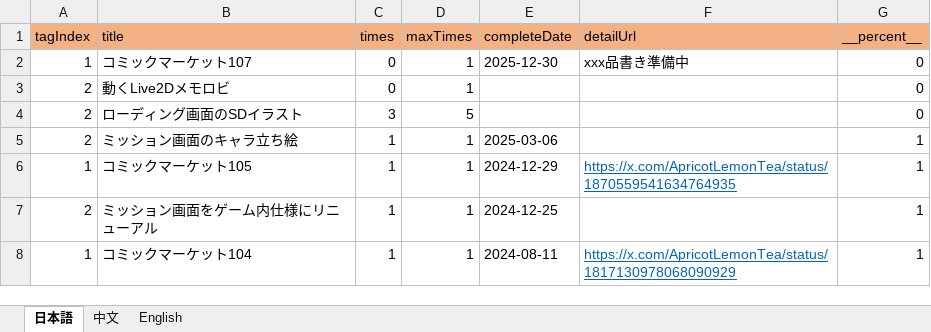
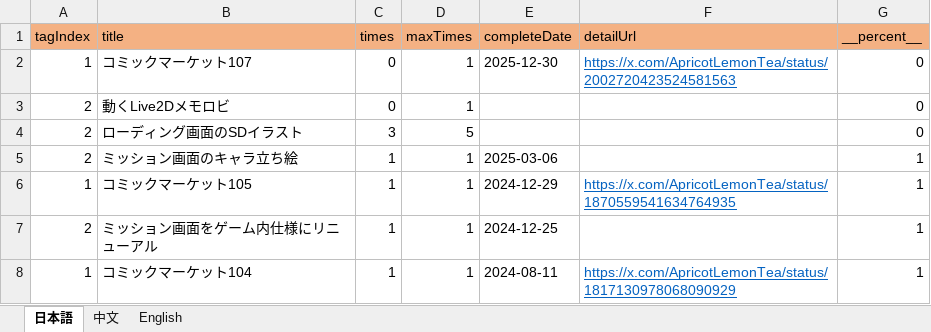
Before and after one commit to ApricotLemonTea/BA-style-homepage, an Excel workbook: public/data/mission.xlsx, sheet 日本語, drawn as a sheet; values as stored, in another font and other column widths than the file's, no borders; the diff names each change by its address in the sheet, - before the commit and + after, or states it on an @@ line.

```diff
--- a/public/data/mission.xlsx (sheet 日本語)
+++ b/public/data/mission.xlsx (sheet 日本語)
-F2 (detailUrl): xxx品書き準備中
+F2 (detailUrl): https://x.com/ApricotLemonTea/status/2002720423524581563
@@ F2 underline: off → on, text colour: black → #0563C1 @@
```
Also changed, not shown: sheet 中文, sheet English.
